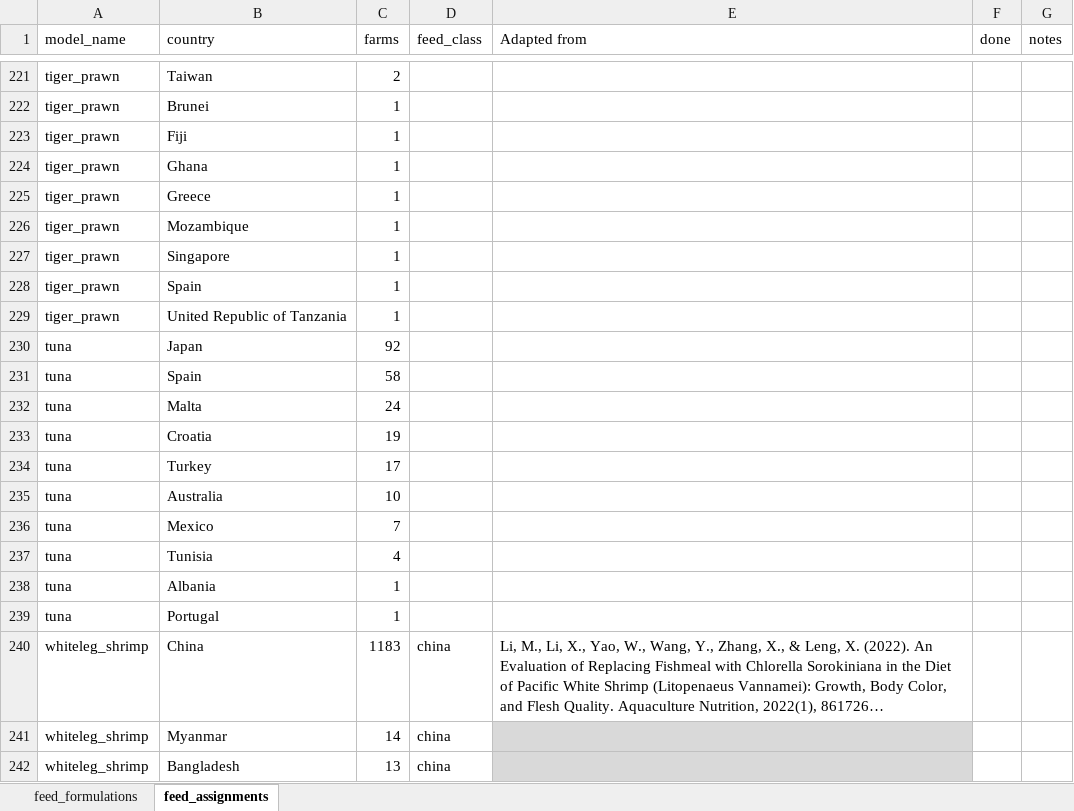
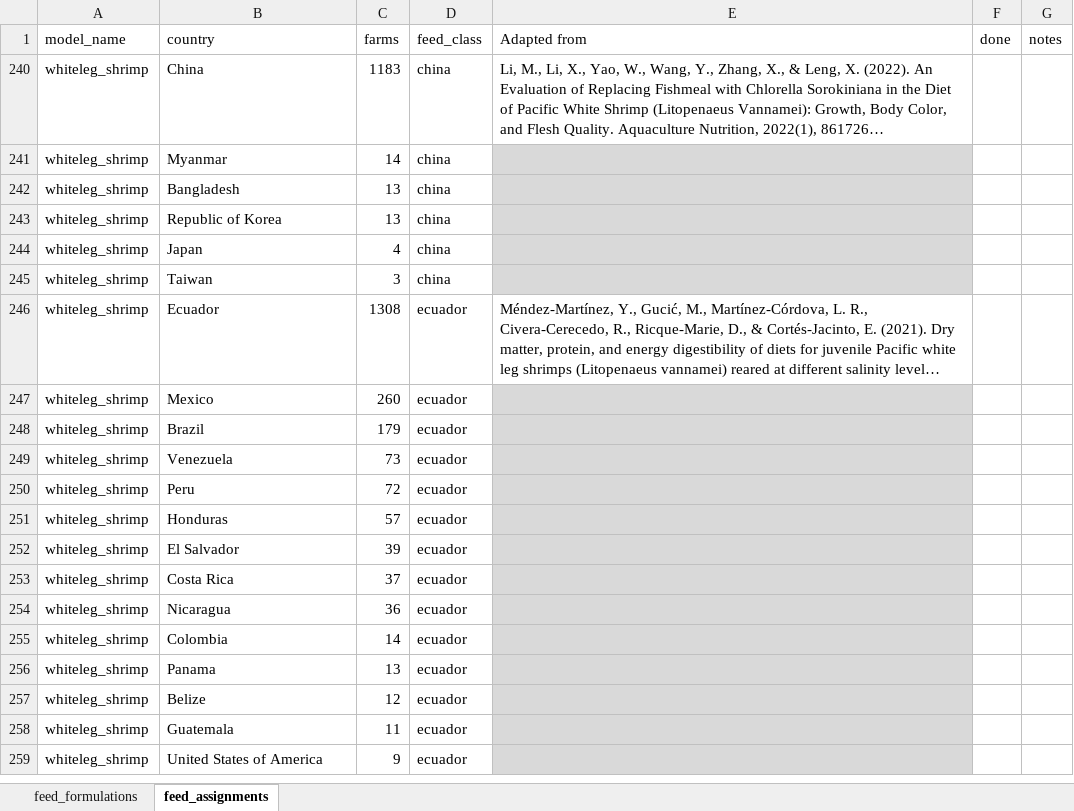
Before and after one commit to Sustainable-Aquafeeds-Project/climate_risks_to_fed_mariculture, an Excel workbook: data/raw_data/feed_profiles_and_composition.xlsx, sheet feed_assignments, drawn as a sheet; only a part is shown, gaps mark what is left out; the shorter side is filled out with more unchanged rows; long unchanged cells end in …; values as stored, in another font and other column widths than the file's, no borders; conditional formats not drawn; the diff covers the shown part only; the diff names each change by its address in the sheet, - before the commit and + after, or states it on an @@ line.

Commit message:
Feed and ingredient additions

```diff
--- a/data/raw_data/feed_profiles_and_composition.xlsx (sheet feed_assignments)
+++ b/data/raw_data/feed_profiles_and_composition.xlsx (sheet feed_assignments)
@@ row 221 hidden: tiger_prawn | Taiwan | 2 @@
@@ row 222 hidden: tiger_prawn | Brunei | 1 @@
@@ row 223 hidden: tiger_prawn | Fiji | 1 @@
@@ row 224 hidden: tiger_prawn | Ghana | 1 @@
@@ row 225 hidden: tiger_prawn | Greece | 1 @@
@@ row 226 hidden: tiger_prawn | Mozambique | 1 @@
@@ row 227 hidden: tiger_prawn | Singapore | 1 @@
@@ row 228 hidden: tiger_prawn | Spain | 1 @@
@@ row 229 hidden: tiger_prawn | United Republic of Tanzania | 1 @@
@@ row 230 hidden: tuna | Japan | 92 @@
@@ row 231 hidden: tuna | Spain | 58 @@
@@ row 232 hidden: tuna | Malta | 24 @@
@@ row 233 hidden: tuna | Croatia | 19 @@
@@ row 234 hidden: tuna | Turkey | 17 @@
@@ row 235 hidden: tuna | Australia | 10 @@
@@ row 236 hidden: tuna | Mexico | 7 @@
@@ row 237 hidden: tuna | Tunisia | 4 @@
@@ row 238 hidden: tuna | Albania | 1 @@
@@ row 239 hidden: tuna | Portugal | 1 @@
```
Also changed, not shown: 219 hidden or unhidden rows elsewhere in this sheet, sheet feed_formulations, data/raw_data/all_ingredients.xlsx.
